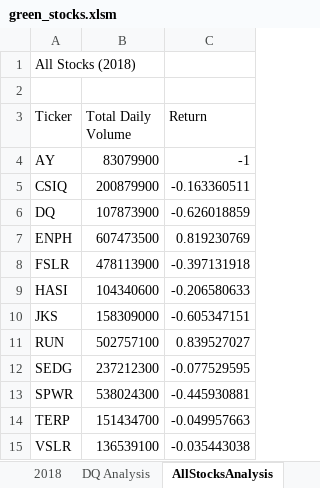
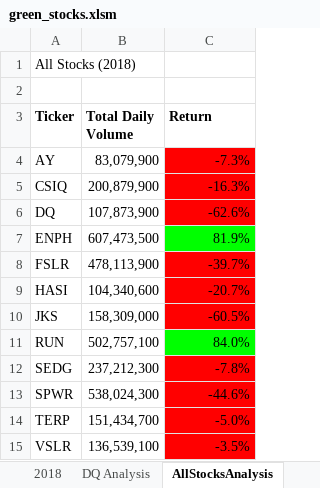
Before and after one commit to mpeace404/stock-analysis, an Excel workbook: green_stocks.xlsm, sheet AllStocksAnalysis, drawn as a sheet; values as stored, in another font and other column widths than the file's, no borders; the diff names each change by its address in the sheet, - before the commit and + after, or states it on an @@ line.

Commit message:
Formatted AllStocksAnalysis tab

```diff
--- a/green_stocks.xlsm (sheet AllStocksAnalysis)
+++ b/green_stocks.xlsm (sheet AllStocksAnalysis)
-A3:C3 bold: off
+A3:C3 bold: on
-B4 (Total Daily Volume): 83079900
+B4 (Total Daily Volume): 83,079,900
-C4 (Return): -1
+C4 (Return): -7.3%
-C4:C6 fill: none
+C4:C6 fill: #FF0000
-B5 (Total Daily Volume): 200879900
+B5 (Total Daily Volume): 200,879,900
-C5 (Return): -0.163360511
+C5 (Return): -16.3%
-B6 (Total Daily Volume): 107873900
+B6 (Total Daily Volume): 107,873,900
-C6 (Return): -0.626018859
+C6 (Return): -62.6%
-B7 (Total Daily Volume): 607473500
+B7 (Total Daily Volume): 607,473,500
-C7 (Return): 0.819230769
+C7 (Return): 81.9%
-C7 fill: none
+C7 fill: #00FF00
-B8 (Total Daily Volume): 478113900
+B8 (Total Daily Volume): 478,113,900
-C8 (Return): -0.397131918
+C8 (Return): -39.7%
-C8:C10 fill: none
+C8:C10 fill: #FF0000
-B9 (Total Daily Volume): 104340600
+B9 (Total Daily Volume): 104,340,600
-C9 (Return): -0.206580633
+C9 (Return): -20.7%
-B10 (Total Daily Volume): 158309000
+B10 (Total Daily Volume): 158,309,000
-C10 (Return): -0.605347151
+C10 (Return): -60.5%
-B11 (Total Daily Volume): 502757100
+B11 (Total Daily Volume): 502,757,100
-C11 (Return): 0.839527027
+C11 (Return): 84.0%
-C11 fill: none
+C11 fill: #00FF00
-B12 (Total Daily Volume): 237212300
+B12 (Total Daily Volume): 237,212,300
-C12 (Return): -0.077529595
+C12 (Return): -7.8%
-C12:C15 fill: none
+C12:C15 fill: #FF0000
-B13 (Total Daily Volume): 538024300
+B13 (Total Daily Volume): 538,024,300
-C13 (Return): -0.445930881
+C13 (Return): -44.6%
-B14 (Total Daily Volume): 151434700
+B14 (Total Daily Volume): 151,434,700
-C14 (Return): -0.049957663
+C14 (Return): -5.0%
-B15 (Total Daily Volume): 136539100
+B15 (Total Daily Volume): 136,539,100
-C15 (Return): -0.035443038
+C15 (Return): -3.5%
```
